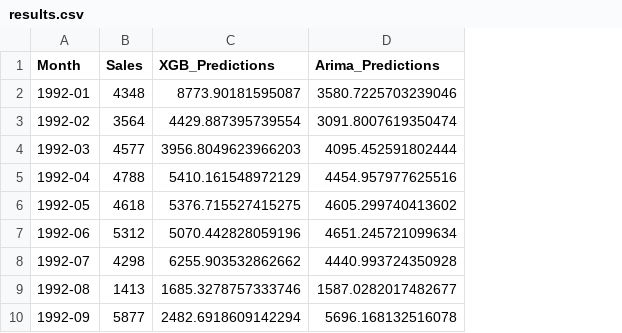
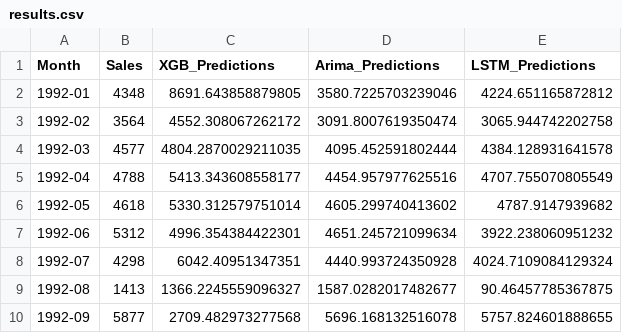
Before and after one commit to eserinanarslan/ge_sales_prediction, a CSV file: results.csv, drawn as a sheet; the diff names each change by its address in the sheet, - before the commit and + after, or states it on an @@ line.

Commit message:
adding lstm results

```diff
--- a/results.csv
+++ b/results.csv
+column E (LSTM_Predictions), rows 2-10: 4224.651165872812 | 3065.944742202758 | 4384.128931641578 | 4707.755070805549 | 4787.9147939682 | 3922.238060951232 | 4024.7109084129324 | 90.46457785367875 | 5757.824601888655
-C2 (XGB_Predictions): 8773.90181595087
+C2 (XGB_Predictions): 8691.643858879805
-C3 (XGB_Predictions): 4429.887395739554
+C3 (XGB_Predictions): 4552.308067262172
-C4 (XGB_Predictions): 3956.8049623966203
+C4 (XGB_Predictions): 4804.2870029211035
-C5 (XGB_Predictions): 5410.161548972129
+C5 (XGB_Predictions): 5413.343608558177
-C6 (XGB_Predictions): 5376.715527415275
+C6 (XGB_Predictions): 5330.312579751014
-C7 (XGB_Predictions): 5070.442828059196
+C7 (XGB_Predictions): 4996.354384422301
-C8 (XGB_Predictions): 6255.903532862662
+C8 (XGB_Predictions): 6042.40951347351
-C9 (XGB_Predictions): 1685.3278757333746
+C9 (XGB_Predictions): 1366.2245559096327
-C10 (XGB_Predictions): 2482.6918609142294
+C10 (XGB_Predictions): 2709.482973277568
```
Also changed, not shown: 1 other file.
